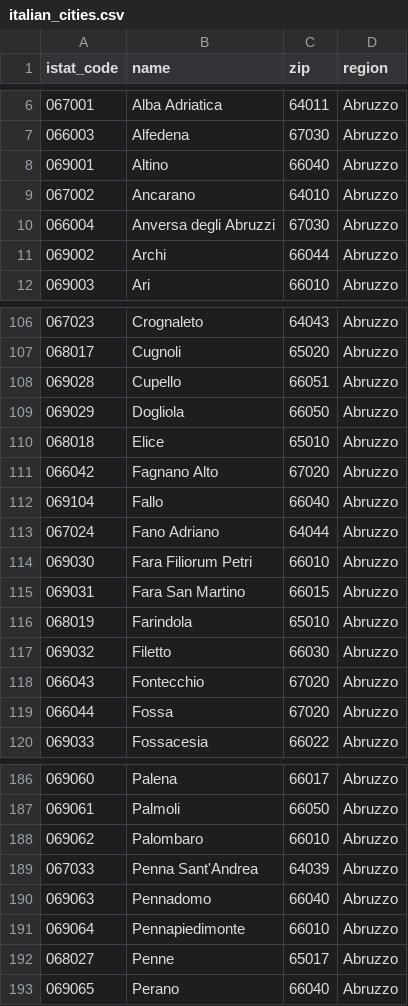
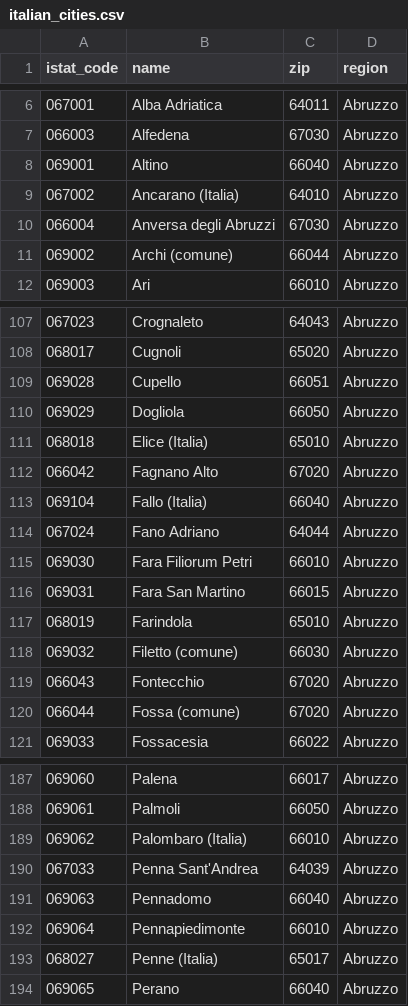
Before and after one commit to armandoschianodicola/italian-zip-scraper, a CSV file: italian_cities.csv, drawn as a sheet; only a part is shown, gaps mark what is left out; the diff covers the shown part only.

```diff
--- a/italian_cities.csv
+++ b/italian_cities.csv
@@ -8,5 +8,5 @@ istat_code,name,zip,region
 069001,Altino,66040,Abruzzo
-067002,Ancarano,64010,Abruzzo
+067002,Ancarano (Italia),64010,Abruzzo
 066004,Anversa degli Abruzzi,67030,Abruzzo
-069002,Archi,66044,Abruzzo
+069002,Archi (comune),66044,Abruzzo
 069003,Ari,66010,Abruzzo
@@ -109,5 +110,5 @@ istat_code,name,zip,region
 069029,Dogliola,66050,Abruzzo
-068018,Elice,65010,Abruzzo
+068018,Elice (Italia),65010,Abruzzo
 066042,Fagnano Alto,67020,Abruzzo
-069104,Fallo,66040,Abruzzo
+069104,Fallo (Italia),66040,Abruzzo
 067024,Fano Adriano,64044,Abruzzo
@@ -116,5 +117,5 @@ istat_code,name,zip,region
 068019,Farindola,65010,Abruzzo
-069032,Filetto,66030,Abruzzo
+069032,Filetto (comune),66030,Abruzzo
 066043,Fontecchio,67020,Abruzzo
-066044,Fossa,67020,Abruzzo
+066044,Fossa (comune),67020,Abruzzo
 069033,Fossacesia,66022,Abruzzo
@@ -187,3 +188,3 @@ istat_code,name,zip,region
 069061,Palmoli,66050,Abruzzo
-069062,Palombaro,66010,Abruzzo
+069062,Palombaro (Italia),66010,Abruzzo
 067033,Penna Sant'Andrea,64039,Abruzzo
@@ -191,3 +192,3 @@ istat_code,name,zip,region
 069064,Pennapiedimonte,66010,Abruzzo
-068027,Penne,65017,Abruzzo
+068027,Penne (Italia),65017,Abruzzo
 069065,Perano,66040,Abruzzo
```
Also changed, not shown: 1 added row and 9 edited cells elsewhere in this file, 8 other files.
